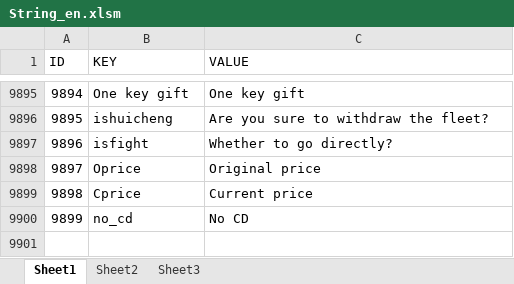
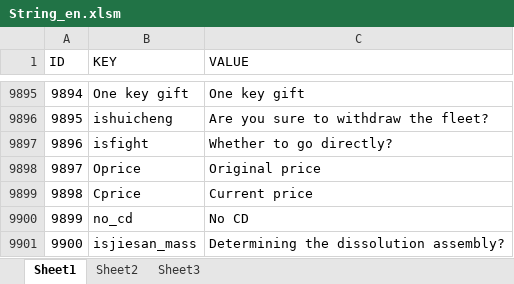
Before and after one commit to sijin1992/PL3, an Excel workbook: Design/String_en.xlsm, sheet Sheet1, drawn as a sheet; only a part is shown, gaps mark what is left out; values as stored, in another font and other column widths than the file's, no borders; conditional formats and table styles not drawn; the diff names each change by its address in the sheet, - before the commit and + after, or states it on an @@ line.

```diff
--- a/Design/String_en.xlsm (sheet Sheet1)
+++ b/Design/String_en.xlsm (sheet Sheet1)
+row 9901: 9900 | isjiesan_mass | Determining the dissolution assembly?
```
Also changed, not shown: Design/String.xlsm, 7 other files.
